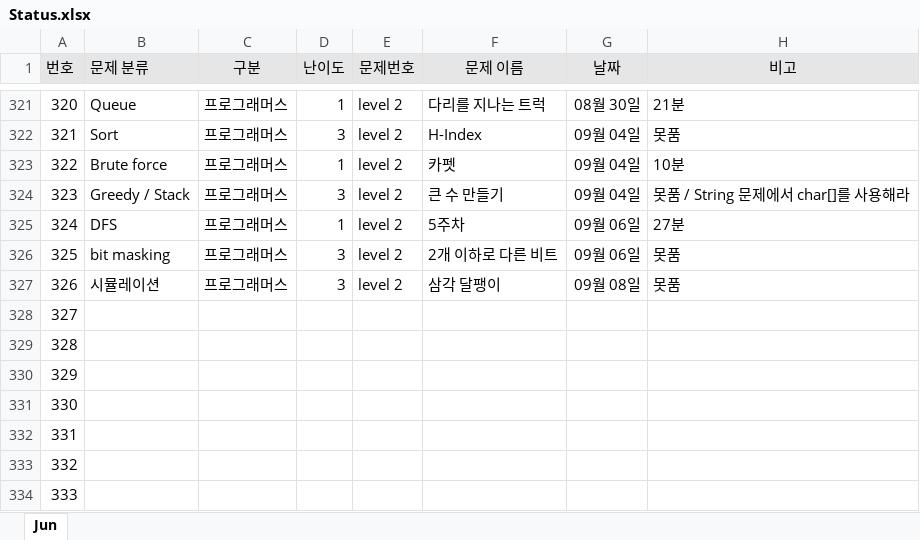
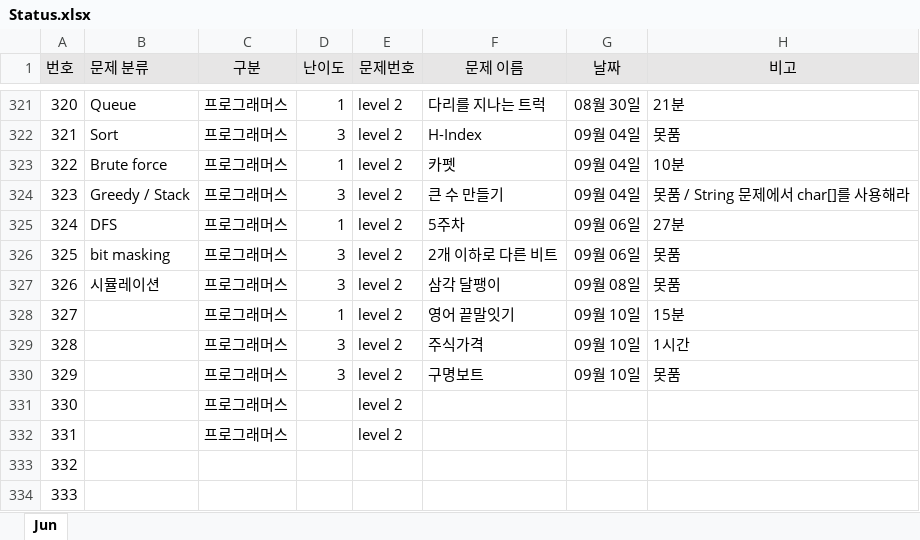
Before and after one commit to JunHeon-Ch/GC_Algorithm_Study, an Excel workbook: junheon/Status.xlsx, sheet Jun, drawn as a sheet; only a part is shown, gaps mark what is left out; values as stored, in another font and other column widths than the file's, no borders; the diff names each change by its address in the sheet, - before the commit and + after, or states it on an @@ line.

Commit message:
status

```diff
--- a/junheon/Status.xlsx (sheet Jun)
+++ b/junheon/Status.xlsx (sheet Jun)
-C328:C332 (구분): (empty)
+C328:C332 (구분): 프로그래머스
-D328 (난이도): (empty)
+D328 (난이도): 1
-E328:E332 (문제번호): (empty)
+E328:E332 (문제번호): level 2
-F328 (문제 이름): (empty)
+F328 (문제 이름): 영어 끝말잇기
-G328:G330 (날짜): (empty)
+G328:G330 (날짜): 09월 10일
-H328 (비고): (empty)
+H328 (비고): 15분
-D329:D330 (난이도): (empty)
+D329:D330 (난이도): 3
-F329 (문제 이름): (empty)
+F329 (문제 이름): 주식가격
-H329 (비고): (empty)
+H329 (비고): 1시간
-F330 (문제 이름): (empty)
+F330 (문제 이름): 구명보트
-H330 (비고): (empty)
+H330 (비고): 못품
```
